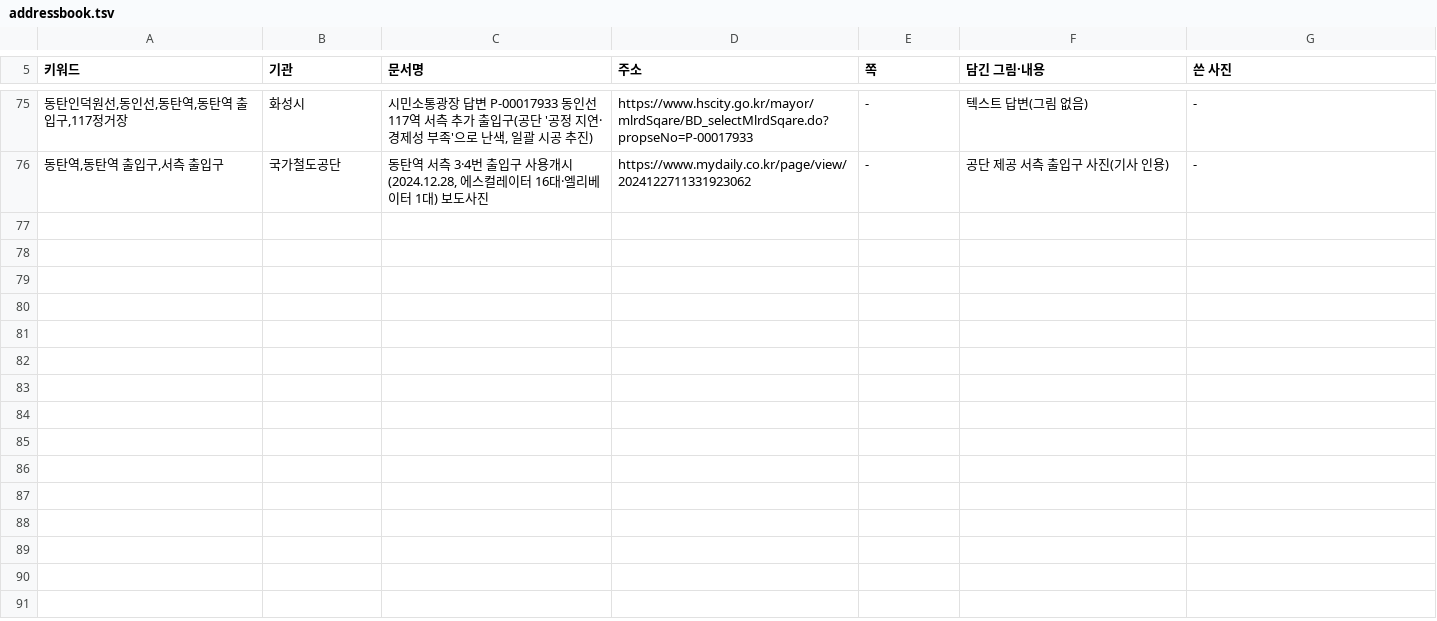
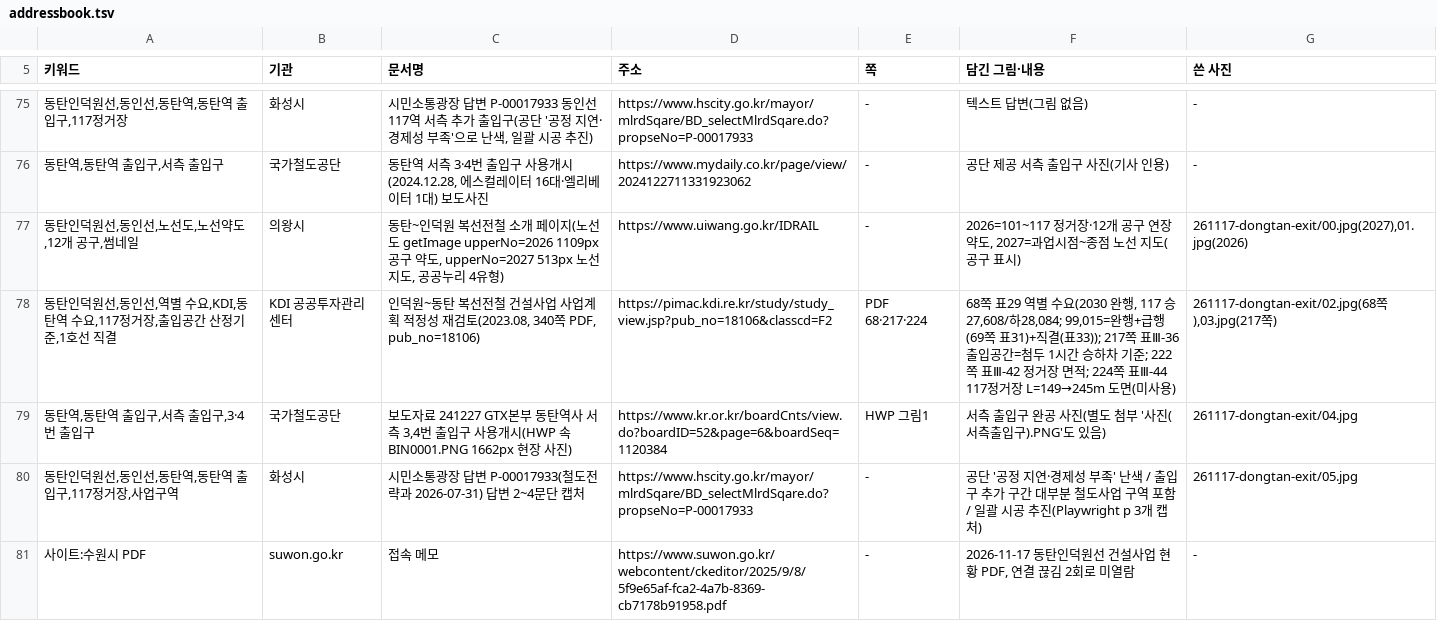
Before and after one commit to min123172317-max/blog-images, a TSV file: addressbook.tsv, drawn as a sheet; only a part is shown, gaps mark what is left out; the diff names each change by its address in the sheet, - before the commit and + after, or states it on an @@ line.

```diff
--- a/addressbook.tsv
+++ b/addressbook.tsv
+row 77: 동탄인덕원선,동인선,노선도,노선약도,12개 공구,썸네일 | 의왕시 | 동탄~인덕원 복선전철 소개 페이지(노선도 getImage upperNo=2026 1109px 공구 약도, upperNo=2027 513px 노선 지도, 공공누리 4유형) | https://www.uiwang.go.kr/IDRAIL | - | 2026=101~117 정거장·12개 공구 연장 약도, 2027=과업시점~종점 노선 지도(공구 표시) | 261117-dongtan-exit/00.jpg(2027),01.jpg(2026)
+row 78: 동탄인덕원선,동인선,역별 수요,KDI,동탄역 수요,117정거장,출입공간 산정기준,1호선 직결 | KDI 공공투자관리센터 | 인덕원~동탄 복선전철 건설사업 사업계획 적정성 재검토(2023.08, 340쪽 PDF, pub_no=18106) | https://pimac.kdi.re.kr/study/study_view.jsp?pub_no=18106&classcd=F2 | PDF 68·217·224 | 68쪽 표29 역별 수요(2030 완행, 117 승27,608/하28,084; 99,015=완행+급행(69쪽 표31)+직결(표33)); 217쪽 표Ⅲ-36 출입공간=첨두 1시간 승하차 기준; 222쪽 표Ⅲ-42 정거장 면적; 224쪽 표Ⅲ-44 117정거장 L=149→245m 도면(미사용) | 261117-dongtan-exit/02.jpg(68쪽),03.jpg(217쪽)
+row 79: 동탄역,동탄역 출입구,서측 출입구,3·4번 출입구 | 국가철도공단 | 보도자료 241227 GTX본부 동탄역사 서측 3,4번 출입구 사용개시(HWP 속 BIN0001.PNG 1662px 현장 사진) | https://www.kr.or.kr/boardCnts/view.do?boardID=52&page=6&boardSeq=1120384 | HWP 그림1 | 서측 출입구 완공 사진(별도 첨부 '사진(서측출입구).PNG'도 있음) | 261117-dongtan-exit/04.jpg
+row 80: 동탄인덕원선,동인선,동탄역,동탄역 출입구,117정거장,사업구역 | 화성시 | 시민소통광장 답변 P-00017933(철도전략과 2026-07-31) 답변 2~4문단 캡처 | https://www.hscity.go.kr/mayor/mlrdSqare/BD_selectMlrdSqare.do?propseNo=P-00017933 | - | 공단 '공정 지연·경제성 부족' 난색 / 출입구 추가 구간 대부분 철도사업 구역 포함 / 일괄 시공 추진(Playwright p 3개 캡처) | 261117-dongtan-exit/05.jpg
+row 81: 사이트:수원시 PDF | suwon.go.kr | 접속 메모 | https://www.suwon.go.kr/webcontent/ckeditor/2025/9/8/5f9e65af-fca2-4a7b-8369-cb7178b91958.pdf | - | 2026-11-17 동탄인덕원선 건설사업 현황 PDF, 연결 끊김 2회로 미열람 | -
```
Also changed, not shown: 7 other files.
